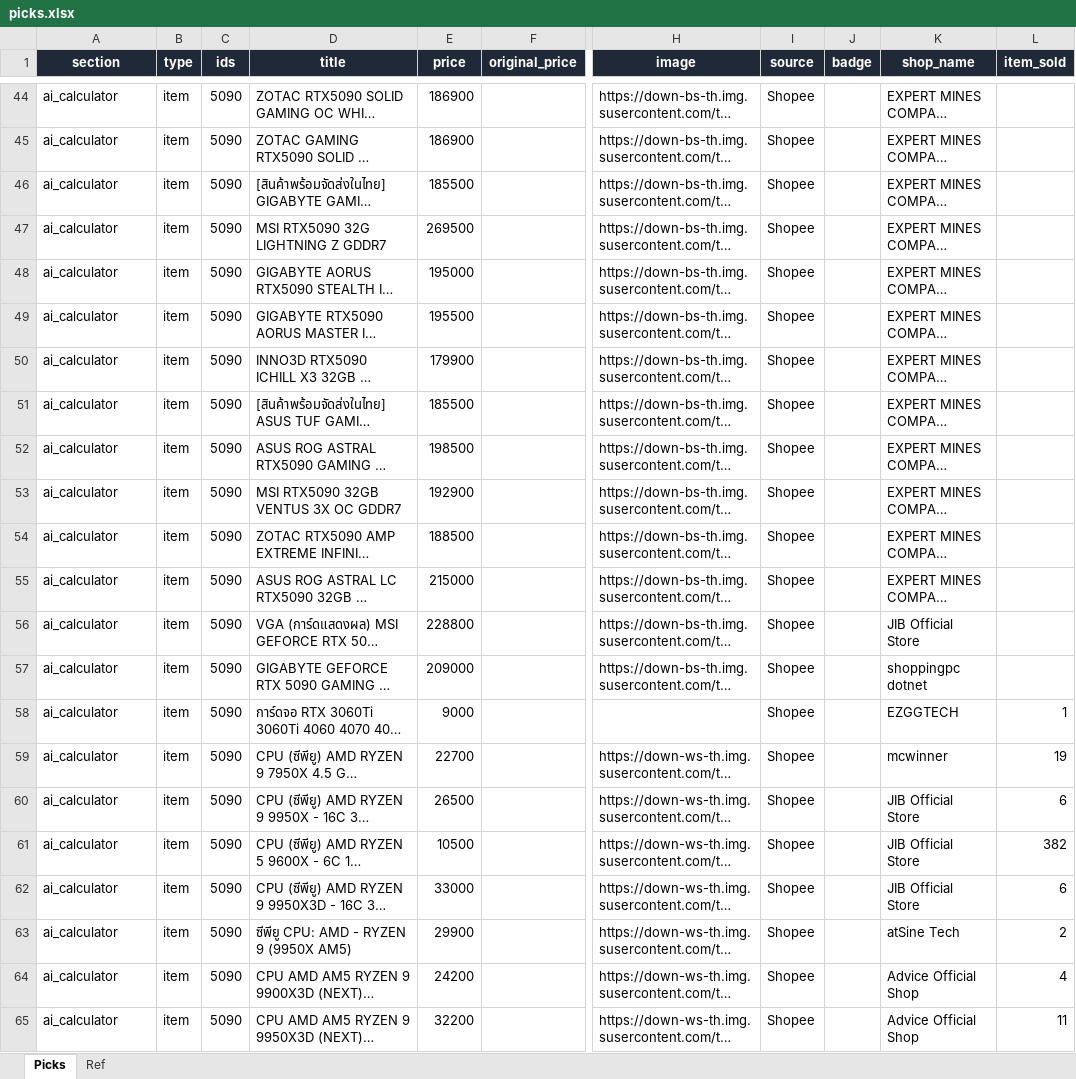
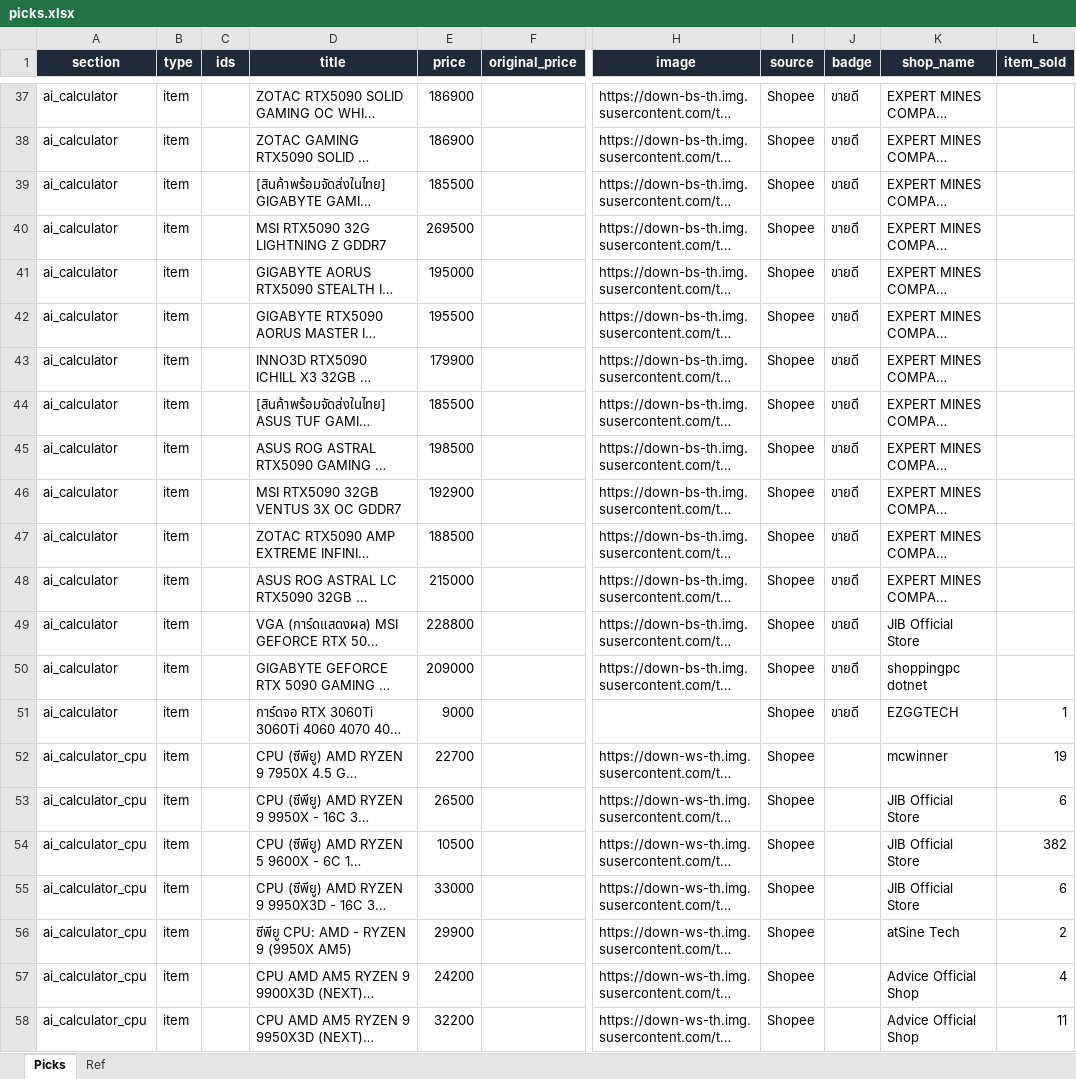
Before and after one commit to tongarclub/compair-website, an Excel workbook: data/affiliate/picks.xlsx, sheet Picks, drawn as a sheet; only a part is shown, gaps mark what is left out; long unchanged cells end in …; values as stored, in another font and other column widths than the file's, no borders; addresses are those after the commit; the diff covers the shown part only; the diff names each change by its address in the sheet, - before the commit and + after, or states it on an @@ line.

```diff
--- a/data/affiliate/picks.xlsx (sheet Picks)
+++ b/data/affiliate/picks.xlsx (sheet Picks)
-C37:C58 (ids): 5090
+C37:C58 (ids): (empty)
-J37:J51 (badge): (empty)
+J37:J51 (badge): ขายดี
-A52:A58 (section): ai_calculator
+A52:A58 (section): ai_calculator_cpu
```
Also changed, not shown: 7 removed rows and 40 edited cells elsewhere in this sheet, 5 other files.
